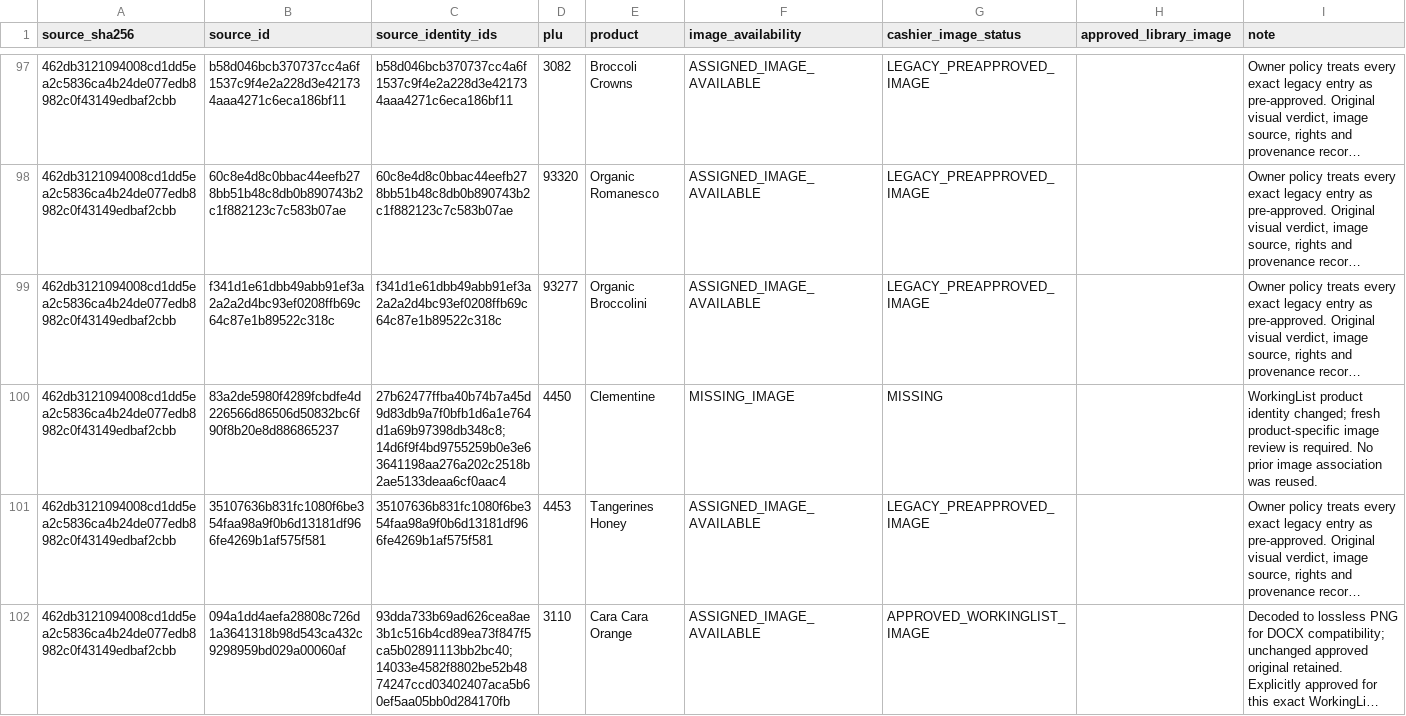
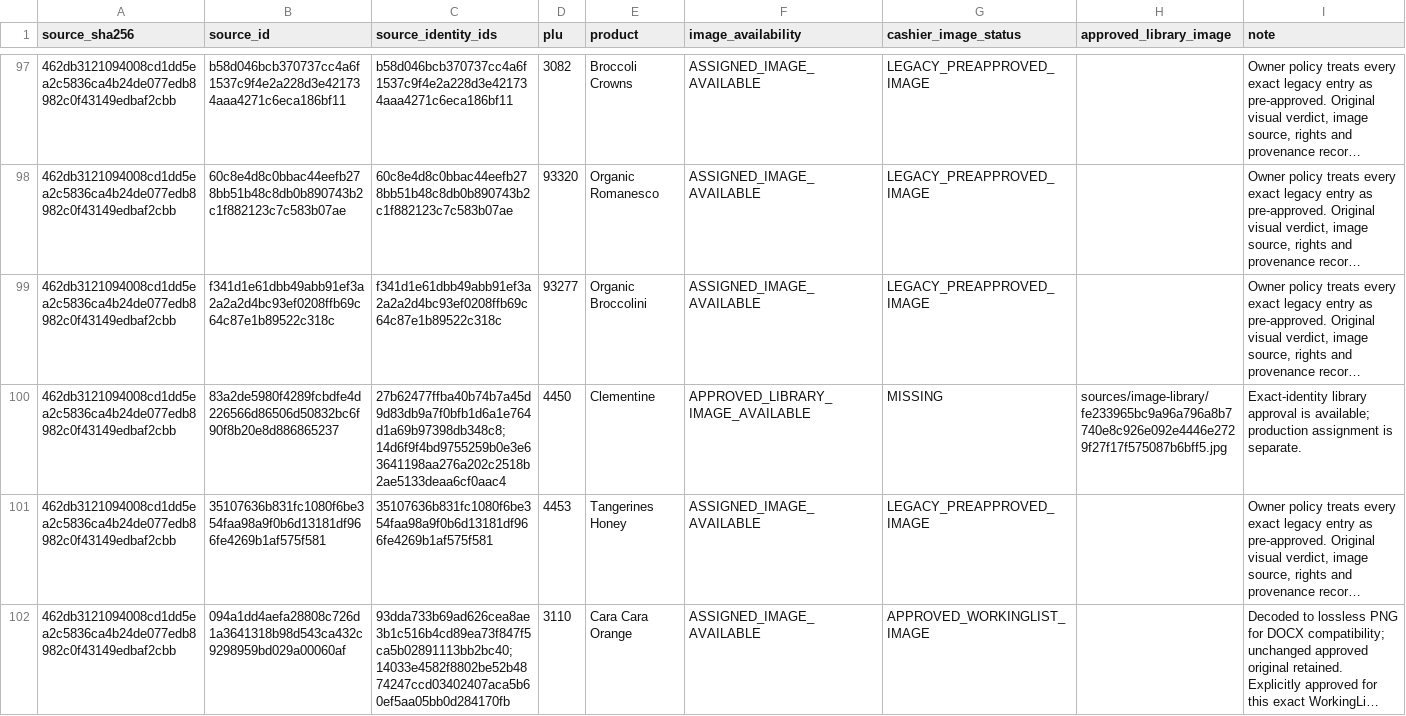
Before and after one commit to smokydastona/PLU-Code-Book, a CSV file: outputs/reports/PRODUCE_IMAGE_COVERAGE.csv, drawn as a sheet; only a part is shown, gaps mark what is left out; long unchanged cells end in …; the diff names each change by its address in the sheet, - before the commit and + after, or states it on an @@ line.

```diff
--- a/outputs/reports/PRODUCE_IMAGE_COVERAGE.csv
+++ b/outputs/reports/PRODUCE_IMAGE_COVERAGE.csv
-F100 (image_availability): MISSING_IMAGE
+F100 (image_availability): APPROVED_LIBRARY_IMAGE_AVAILABLE
-H100 (approved_library_image): (empty)
+H100 (approved_library_image): sources/image-library/fe233965bc9a96a796a8b7740e8c926e092e4446e2729f27f17f575087b6bff5.jpg
-I100 (note): WorkingList product identity changed; fresh product-specific image review is required. No prior image association was reused.
+I100 (note): Exact-identity library approval is available; production assignment is separate.
```
Also changed, not shown: outputs/reports/MISSING_PRODUCE_IMAGES.csv, 5 other files.
